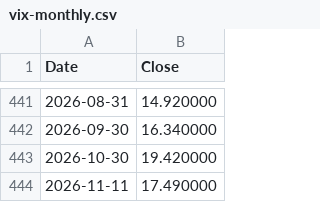
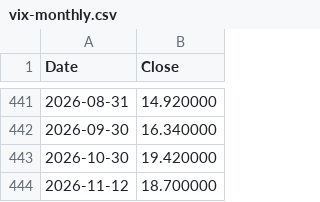
Before and after one commit to lava-chen/macro-regime-quant, a CSV file: data/raw/vix/vix-monthly.csv, drawn as a sheet; only a part is shown, gaps mark what is left out; removed rows and columns are numbered as before the commit, all else as after; the diff names each change by its address in the sheet, - before the commit and + after, or states it on an @@ line.

```diff
--- a/data/raw/vix/vix-monthly.csv
+++ b/data/raw/vix/vix-monthly.csv
-row 444: 2026-11-11 | 17.490000
+row 444: 2026-11-12 | 18.700000
```
Also changed, not shown: data/raw/vix/vix-daily.csv, data/raw/vix/vix_close.csv.
